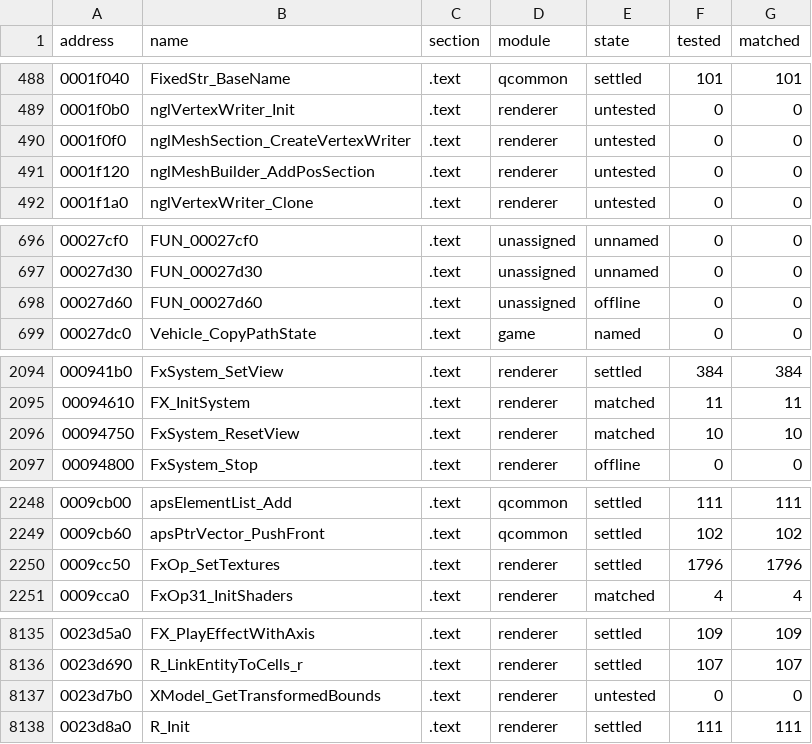
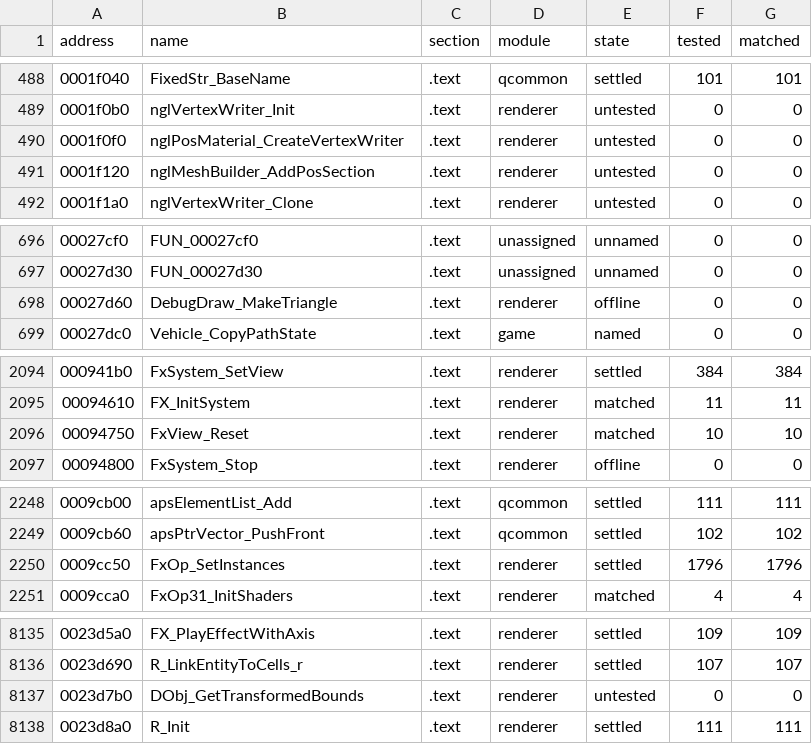
Before and after one commit to SmokeDoggy044/CoD2-BRO-Native-Loader, a CSV file: tools/data/progress.csv, drawn as a sheet; only a part is shown, gaps mark what is left out.

```diff
--- a/tools/data/progress.csv
+++ b/tools/data/progress.csv
@@ -489,3 +489,3 @@ address,name,section,module,state,tested,matched
 0001f0b0,nglVertexWriter_Init,.text,renderer,untested,0,0
-0001f0f0,nglMeshSection_CreateVertexWriter,.text,renderer,untested,0,0
+0001f0f0,nglPosMaterial_CreateVertexWriter,.text,renderer,untested,0,0
 0001f120,nglMeshBuilder_AddPosSection,.text,renderer,untested,0,0
@@ -697,3 +697,3 @@ address,name,section,module,state,tested,matched
 00027d30,FUN_00027d30,.text,unassigned,unnamed,0,0
-00027d60,FUN_00027d60,.text,unassigned,offline,0,0
+00027d60,DebugDraw_MakeTriangle,.text,renderer,offline,0,0
 00027dc0,Vehicle_CopyPathState,.text,game,named,0,0
@@ -2095,3 +2095,3 @@ address,name,section,module,state,tested,matched
 00094610,FX_InitSystem,.text,renderer,matched,11,11
-00094750,FxSystem_ResetView,.text,renderer,matched,10,10
+00094750,FxView_Reset,.text,renderer,matched,10,10
 00094800,FxSystem_Stop,.text,renderer,offline,0,0
@@ -2249,3 +2249,3 @@ address,name,section,module,state,tested,matched
 0009cb60,apsPtrVector_PushFront,.text,qcommon,settled,102,102
-0009cc50,FxOp_SetTextures,.text,renderer,settled,1796,1796
+0009cc50,FxOp_SetInstances,.text,renderer,settled,1796,1796
 0009cca0,FxOp31_InitShaders,.text,renderer,matched,4,4
@@ -8136,3 +8136,3 @@ address,name,section,module,state,tested,matched
 0023d690,R_LinkEntityToCells_r,.text,renderer,settled,107,107
-0023d7b0,XModel_GetTransformedBounds,.text,renderer,untested,0,0
+0023d7b0,DObj_GetTransformedBounds,.text,renderer,untested,0,0
 0023d8a0,R_Init,.text,renderer,settled,111,111
```
Also changed, not shown: tools/data/functions.csv, tools/data/offline.csv, 13 other files.
